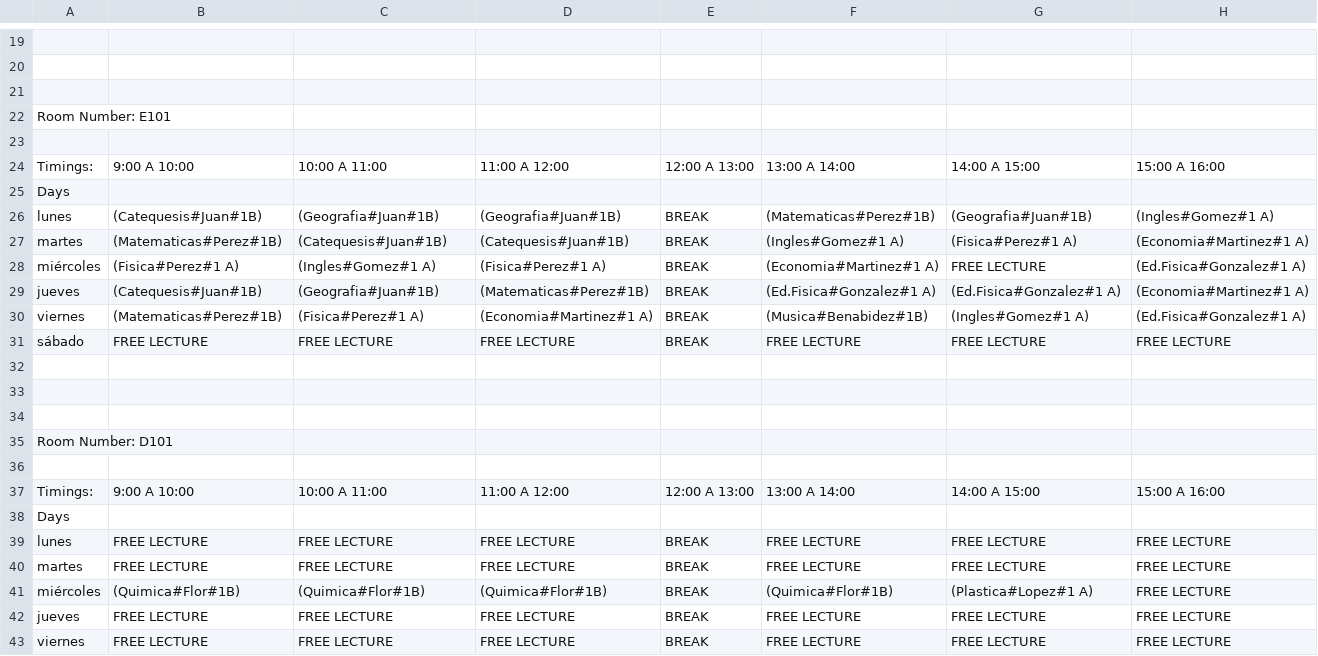
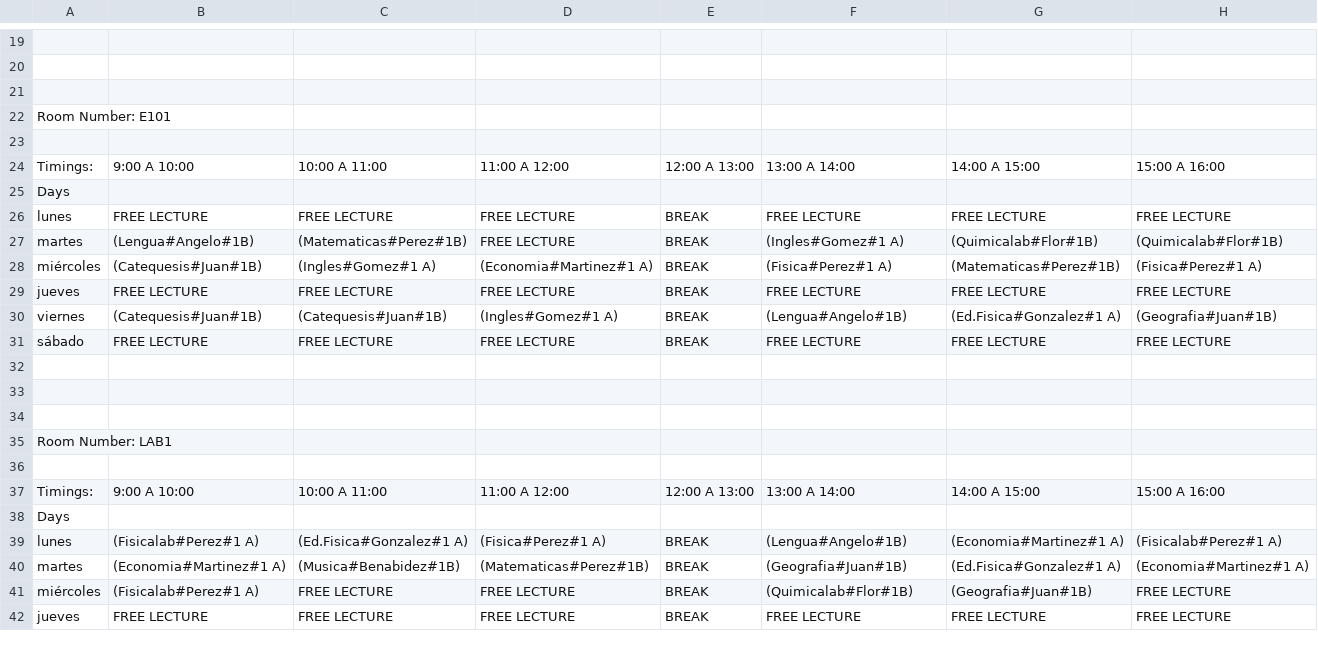
Before and after one commit to angelowolf/Generador-calendario-escolar, a CSV file: Base/timetable.csv, drawn as a sheet; only a part is shown, gaps mark what is left out; the diff covers the shown part only.

```diff
--- a/Base/timetable.csv
+++ b/Base/timetable.csv
@@ -25,7 +25,7 @@ Timings: ,9:00 A 10:00,10:00 A 11:00,11:00 A 12:00,12:00 A 13:00,13:00 A 14:00,1
 Days
-lunes,(Catequesis#Juan#1B),(Geografia#Juan#1B),(Geografia#Juan#1B),BREAK,(Matematicas#Perez#1B),(Geografia#Juan#1B),(Ingles#Gomez#1 A),
-martes,(Matematicas#Perez#1B),(Catequesis#Juan#1B),(Catequesis#Juan#1B),BREAK,(Ingles#Gomez#1 A),(Fisica#Perez#1 A),(Economia#Martinez#1 A),
-miércoles,(Fisica#Perez#1 A),(Ingles#Gomez#1 A),(Fisica#Perez#1 A),BREAK,(Economia#Martinez#1 A),FREE LECTURE,(Ed.Fisica#Gonzalez#1 A),
-jueves,(Catequesis#Juan#1B),(Geografia#Juan#1B),(Matematicas#Perez#1B),BREAK,(Ed.Fisica#Gonzalez#1 A),(Ed.Fisica#Gonzalez#1 A),(Economia#Martinez#1 A),
-viernes,(Matematicas#Perez#1B),(Fisica#Perez#1 A),(Economia#Martinez#1 A),BREAK,(Musica#Benabidez#1B),(Ingles#Gomez#1 A),(Ed.Fisica#Gonzalez#1 A),
+lunes,FREE LECTURE,FREE LECTURE,FREE LECTURE,BREAK,FREE LECTURE,FREE LECTURE,FREE LECTURE,
+martes,(Lengua#Angelo#1B),(Matematicas#Perez#1B),FREE LECTURE,BREAK,(Ingles#Gomez#1 A),(Quimicalab#Flor#1B),(Quimicalab#Flor#1B),
+miércoles,(Catequesis#Juan#1B),(Ingles#Gomez#1 A),(Economia#Martinez#1 A),BREAK,(Fisica#Perez#1 A),(Matematicas#Perez#1B),(Fisica#Perez#1 A),
+jueves,FREE LECTURE,FREE LECTURE,FREE LECTURE,BREAK,FREE LECTURE,FREE LECTURE,FREE LECTURE,
+viernes,(Catequesis#Juan#1B),(Catequesis#Juan#1B),(Ingles#Gomez#1 A),BREAK,(Lengua#Angelo#1B),(Ed.Fisica#Gonzalez#1 A),(Geografia#Juan#1B),
 sábado,FREE LECTURE,FREE LECTURE,FREE LECTURE,BREAK,FREE LECTURE,FREE LECTURE,FREE LECTURE,
@@ -34,3 +34,3 @@ sábado,FREE LECTURE,FREE LECTURE,FREE LECTURE,BREAK,FREE LECTURE,FREE LECTURE,F
 
-Room Number: D101
+Room Number: LAB1
 
@@ -38,6 +38,5 @@ Timings: ,9:00 A 10:00,10:00 A 11:00,11:00 A 12:00,12:00 A 13:00,13:00 A 14:00,1
 Days
-lunes,FREE LECTURE,FREE LECTURE,FREE LECTURE,BREAK,FREE LECTURE,FREE LECTURE,FREE LECTURE,
-martes,FREE LECTURE,FREE LECTURE,FREE LECTURE,BREAK,FREE LECTURE,FREE LECTURE,FREE LECTURE,
-miércoles,(Quimica#Flor#1B),(Quimica#Flor#1B),(Quimica#Flor#1B),BREAK,(Quimica#Flor#1B),(Plastica#Lopez#1 A),FREE LECTURE,
+lunes,(Fisicalab#Perez#1 A),(Ed.Fisica#Gonzalez#1 A),(Fisica#Perez#1 A),BREAK,(Lengua#Angelo#1B),(Economia#Martinez#1 A),(Fisicalab#Perez#1 A),
+martes,(Economia#Martinez#1 A),(Musica#Benabidez#1B),(Matematicas#Perez#1B),BREAK,(Geografia#Juan#1B),(Ed.Fisica#Gonzalez#1 A),(Economia#Martinez#1 A),
+miércoles,(Fisicalab#Perez#1 A),FREE LECTURE,FREE LECTURE,BREAK,(Quimicalab#Flor#1B),(Geografia#Juan#1B),FREE LECTURE,
 jueves,FREE LECTURE,FREE LECTURE,FREE LECTURE,BREAK,FREE LECTURE,FREE LECTURE,FREE LECTURE,
-viernes,FREE LECTURE,FREE LECTURE,FREE LECTURE,BREAK,FREE LECTURE,FREE LECTURE,FREE LECTURE,
```
Also changed, not shown: 2 added rows, 3 removed rows and 11 edited cells elsewhere in this file, 9 other files.
